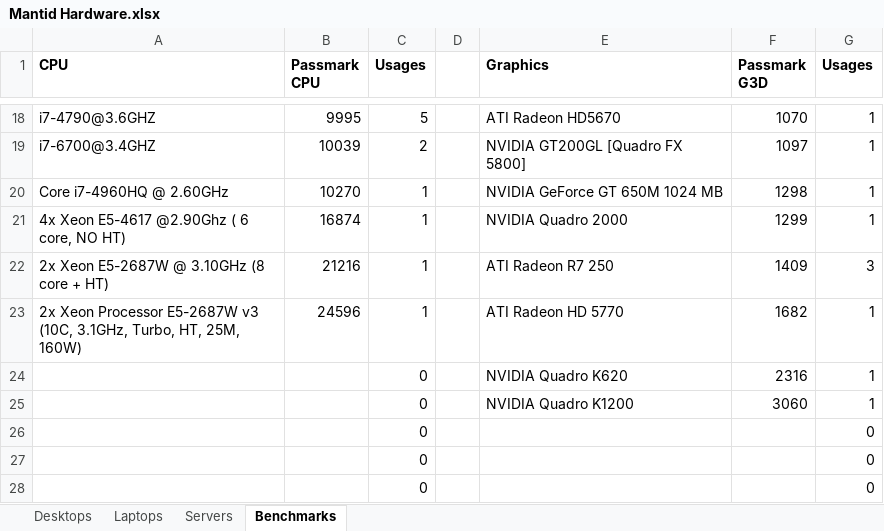
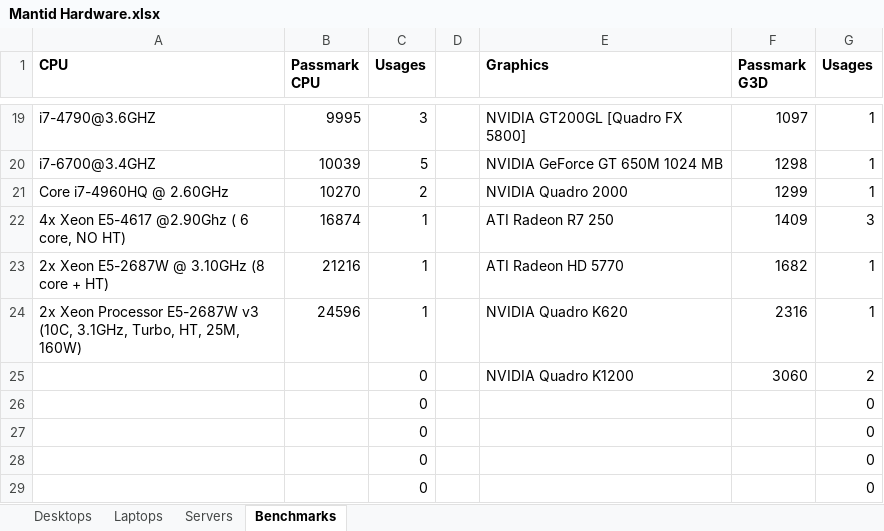
Before and after one commit to mantidproject/documents, an Excel workbook: Project-Management/Hardware/RAL/Mantid Hardware.xlsx, sheet Benchmarks, drawn as a sheet; only a part is shown, gaps mark what is left out; the shorter side is filled out with more unchanged rows; values as stored, in another font and other column widths than the file's, no borders; conditional formats not drawn; removed rows and columns are numbered as before the commit, all else as after; the diff covers the shown part only; the diff names each change by its address in the sheet, - before the commit and + after, or states it on an @@ line.

```diff
--- a/Project-Management/Hardware/RAL/Mantid Hardware.xlsx (sheet Benchmarks)
+++ b/Project-Management/Hardware/RAL/Mantid Hardware.xlsx (sheet Benchmarks)
-C19 (Usages): 5
+C19 (Usages): 3
-E19 (Graphics): ATI Radeon HD5670
+E19 (Graphics): NVIDIA GT200GL [Quadro FX 5800]
-F19 (Passmark G3D): 1070
+F19 (Passmark G3D): 1097
-C20 (Usages): 2
+C20 (Usages): 5
-E20 (Graphics): NVIDIA GT200GL [Quadro FX 5800]
+E20 (Graphics): NVIDIA GeForce GT 650M 1024 MB
-F20 (Passmark G3D): 1097
+F20 (Passmark G3D): 1298
-C21 (Usages): 1
+C21 (Usages): 2
-E21 (Graphics): NVIDIA GeForce GT 650M 1024 MB
+E21 (Graphics): NVIDIA Quadro 2000
-F21 (Passmark G3D): 1298
+F21 (Passmark G3D): 1299
-E22 (Graphics): NVIDIA Quadro 2000
+E22 (Graphics): ATI Radeon R7 250
-F22 (Passmark G3D): 1299
+F22 (Passmark G3D): 1409
-G22 (Usages): 1
+G22 (Usages): 3
-E23 (Graphics): ATI Radeon R7 250
+E23 (Graphics): ATI Radeon HD 5770
-F23 (Passmark G3D): 1409
+F23 (Passmark G3D): 1682
-G23 (Usages): 3
+G23 (Usages): 1
-E24 (Graphics): ATI Radeon HD 5770
+E24 (Graphics): NVIDIA Quadro K620
-F24 (Passmark G3D): 1682
+F24 (Passmark G3D): 2316
-row 24:  |  | 0 |  | NVIDIA Quadro K620 | 2316 | 1
-G25 (Usages): 1
+G25 (Usages): 2
```
Also changed, not shown: 1 added row and 30 edited cells elsewhere in this sheet, sheet Desktops, sheet Laptops, formulas that keep their value, charts or pictures.
